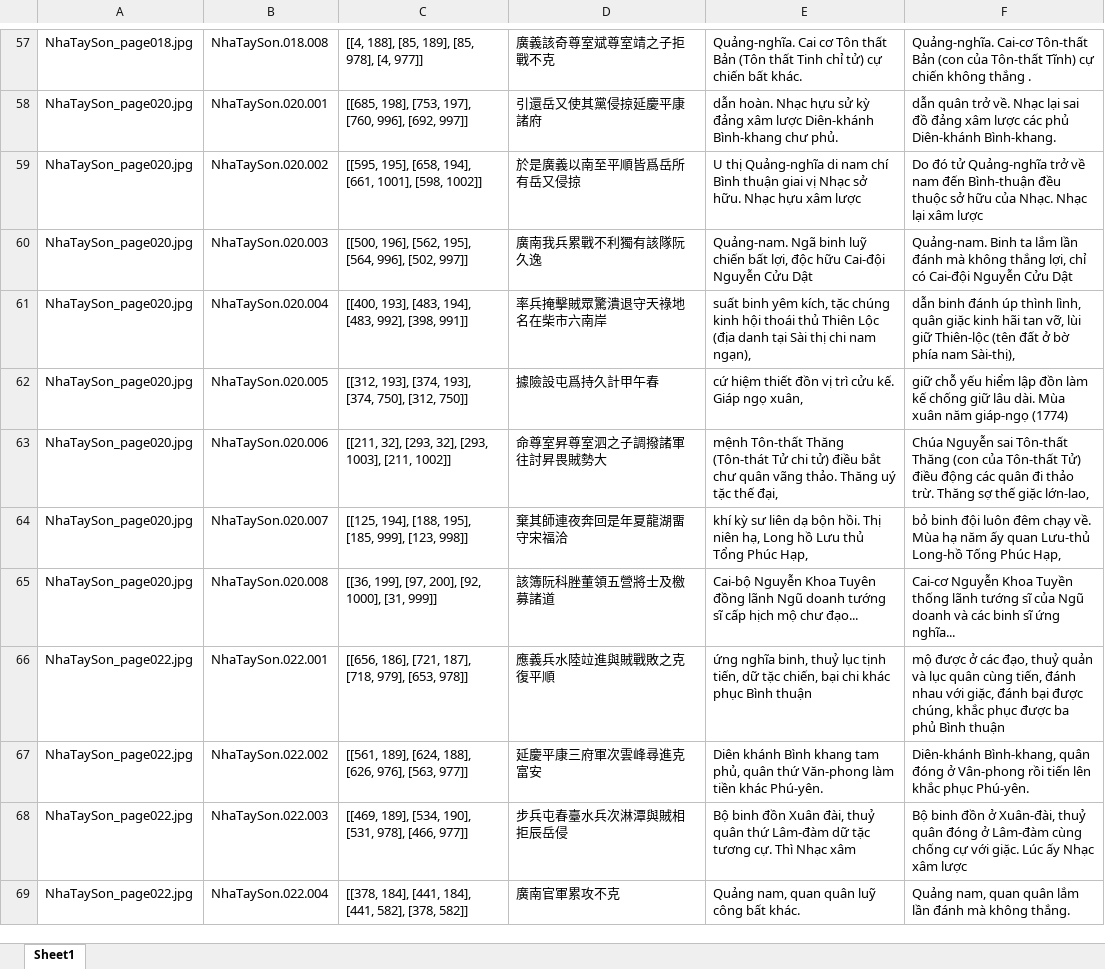
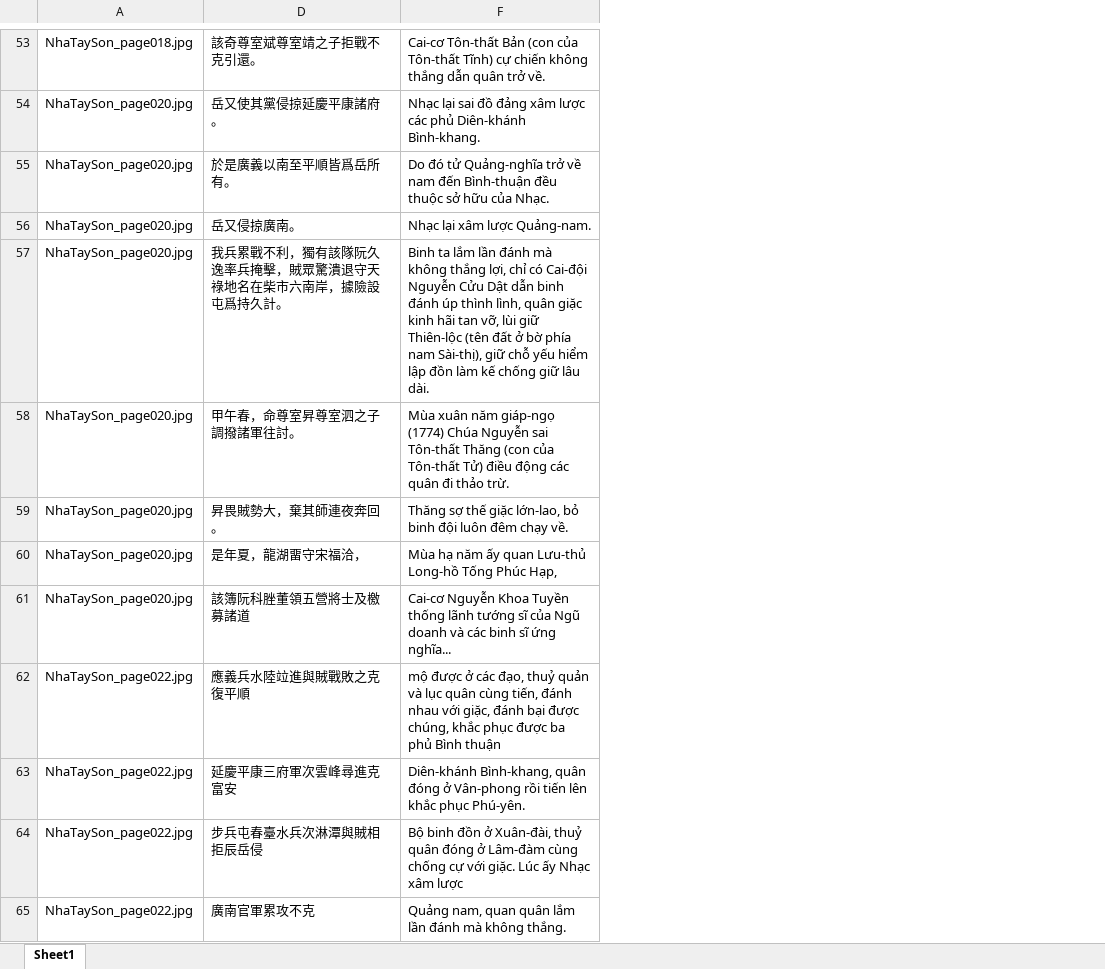
Before and after one commit to vuongquocphong/mod_bertalign, an Excel workbook: data/dai_nam_chinh_bien_liet_truyen/result.xlsx, sheet Sheet1, drawn as a sheet; only a part is shown, gaps mark what is left out; values as stored, in another font and other column widths than the file's, no borders; removed rows and columns are numbered as before the commit, all else as after; the diff covers the shown part only; the diff names each change by its address in the sheet, - before the commit and + after, or states it on an @@ line.

```diff
--- a/data/dai_nam_chinh_bien_liet_truyen/result.xlsx (sheet Sheet1)
+++ b/data/dai_nam_chinh_bien_liet_truyen/result.xlsx (sheet Sheet1)
@@ column B hidden, rows 57-60: NhaTaySon.018.008 | NhaTaySon.020.001 | NhaTaySon.020.002 | NhaTaySon.020.003; rows 63-69: NhaTaySon.020.006 | NhaTaySon.020.007 | NhaTaySon.020.008 | NhaTaySon.022.001 | NhaTaySon.022.002 | NhaTaySon.022.003 | NhaTaySon.022.004 @@
@@ column C hidden, rows 57-60: [[4, 188], [85, 189], [85, 978], [4, 977]] | [[685, 198], [753, 197], [760, 996], [692, 997]] | [[595, 195], [658, 194], [661, 1001], [598, 1002]] | [[500, 196], [562, 195], [564, 996], [502, 997]]; rows 63-69: [[211, 32], [293, 32], [293, 1003], [211, 1002]] | [[125, 194], [188, 195], [185, 999], [123, 998]] | [[36, 199], [97, 200], [92, 1000], [31, 999]] | [[656, 186], [721, 187], [718, 979], [653, 978]] | [[561, 189], [624, 188], [626, 976], [563, 977]] | [[469, 189], [534, 190], [531, 978], [466, 977]] | [[378, 184], [441, 184], [441, 582], [378, 582]] @@
@@ column E hidden, rows 57-60: Quảng-nghĩa. Cai cơ Tôn thất Bản (Tôn thất Tinh chỉ tử) cự chiến bất khác. | dẫn hoàn. Nhạc hựu sử kỳ đảng xâm lược Diên-khánh Bình-khang chư phủ. | U thị Quảng-nghĩa di nam chí Bình thuận giai vị Nhạc sở hữu. Nhạc hựu xâm lược | Quảng-nam. Ngã binh luỹ chiến bất lợi, độc hữu Cai-đội Nguyễn Cửu Dật; rows 63-69: mệnh Tôn-thất Thăng (Tôn-thát Tử chi tử) điều bắt chư quân vãng thảo. Thăng uý tặc thế đại, | khí kỳ sư liên dạ bộn hồi. Thị niên hạ, Long hồ Lưu thủ Tổng Phúc Hạp, | Cai-bộ Nguyễn Khoa Tuyên đồng lãnh Ngũ doanh tướng sĩ cấp hịch mộ chư đạo... | ứng nghĩa binh, thuỷ lục tịnh tiến, dữ tặc chiến, bại chi khác phục Bình thuận | Diên khánh Bình khang tam phủ, quân thứ Văn-phong làm tiền khác Phú-yên. | Bộ binh đồn Xuân đài, thuỷ quân thứ Lâm-đàm dữ tặc tương cự. Thì Nhạc xâm | Quảng nam, quan quân luỹ công bất khác. @@
-D53: 廣義該奇尊室斌尊室靖之子拒戰不克
+D53: 該奇尊室斌尊室靖之子拒戰不克引還。
-F53: Quảng-nghĩa. Cai-cơ Tôn-thất Bản (con của Tôn-thất Tĩnh) cự chiến không thắng .
+F53: Cai-cơ Tôn-thất Bản (con của Tôn-thất Tĩnh) cự chiến không thắng dẫn quân trở về.
-D54: 引還岳又使其黨侵掠延慶平康諸府
+D54: 岳又使其黨侵掠延慶平康諸府。
-F54: dẫn quân trở về. Nhạc lại…
+F54: Nhạc lại…
-D55: 於是廣義以南至平順皆爲岳所有岳又侵掠
+D55: 於是廣義以南至平順皆爲岳所有。
-F55: …của Nhạc. Nhạc lại xâm lược
+F55: …của Nhạc.
+row 56: NhaTaySon_page020.jpg | 岳又侵掠廣南。 | Nhạc lại xâm lược Quảng-nam.
-D57: 廣南我兵累戰不利獨有該隊阮久逸
+D57: 我兵累戰不利，獨有該隊阮久逸率兵掩擊，賊眾驚潰退守天祿地名在柴市六南岸，據險設屯爲持久計。
-F57: Quảng-nam. Binh ta lắm lần đánh mà không thắng lợi, chỉ có Cai-đội Nguyễn Cửu Dật
+F57: Binh ta lắm lần đánh mà không thắng lợi, chỉ có Cai-đội Nguyễn Cửu Dật dẫn binh đánh úp thình lình, quân giặc kinh hãi tan vỡ, lùi giữ Thiên-lộc (tên đất ở bờ phía nam Sài-thị), giữ chỗ yếu hiểm lập đồn làm kế chống giữ lâu dài.
-row 61: NhaTaySon_page020.jpg | NhaTaySon.020.004 | [[400, 193], [483, 194], [483, 992], [398, 991]] | 率兵掩擊賊眾驚潰退守天祿地名在柴市六南岸 | suất binh yêm kích, tặc chúng kinh hội thoái thủ Thiên Lộc (địa danh tại Sài thị chi nam ngạn), | dẫn binh đánh úp thình lình, quân giặc kinh hãi tan vỡ, lùi giữ Thiên-lộc (tên đất ở bờ phía nam Sài-thị),
-row 62: NhaTaySon_page020.jpg | NhaTaySon.020.005 | [[312, 193], [374, 193], [374, 750], [312, 750]] | 據險設屯爲持久計甲午春 | cứ hiệm thiết đồn vị trì cửu kế. Giáp ngọ xuân, | giữ chỗ yếu hiểm lập đồn làm kế chống giữ lâu dài. Mùa xuân năm giáp-ngọ (1774)
-D58: 命尊室昇尊室泗之子調撥諸軍往討昇畏賊勢大
+D58: 甲午春，命尊室昇尊室泗之子調撥諸軍往討。
-F58: Chúa Nguyễn sai Tôn-thất Thăng (con của Tôn-thất Tử) điều động các quân đi thảo trừ. Thăng sợ thế giặc lớn-lao,
+F58: Mùa xuân năm giáp-ngọ (1774) Chúa Nguyễn sai Tôn-thất Thăng (con của Tôn-thất Tử) điều động các quân đi thảo trừ.
+row 59: NhaTaySon_page020.jpg | 昇畏賊勢大，棄其師連夜奔回。 | Thăng sợ thế giặc lớn-lao, bỏ binh đội luôn đêm chạy về.
-D60: 棄其師連夜奔回是年夏龍湖畱守宋福洽
+D60: 是年夏，龍湖畱守宋福洽，
-F60: bỏ binh đội luôn đêm chạy về. Mùa hạ…
+F60: Mùa hạ…
```
Also changed, not shown: 16 added rows, 20 removed rows and 61 edited cells elsewhere in this sheet, 13 other files.
